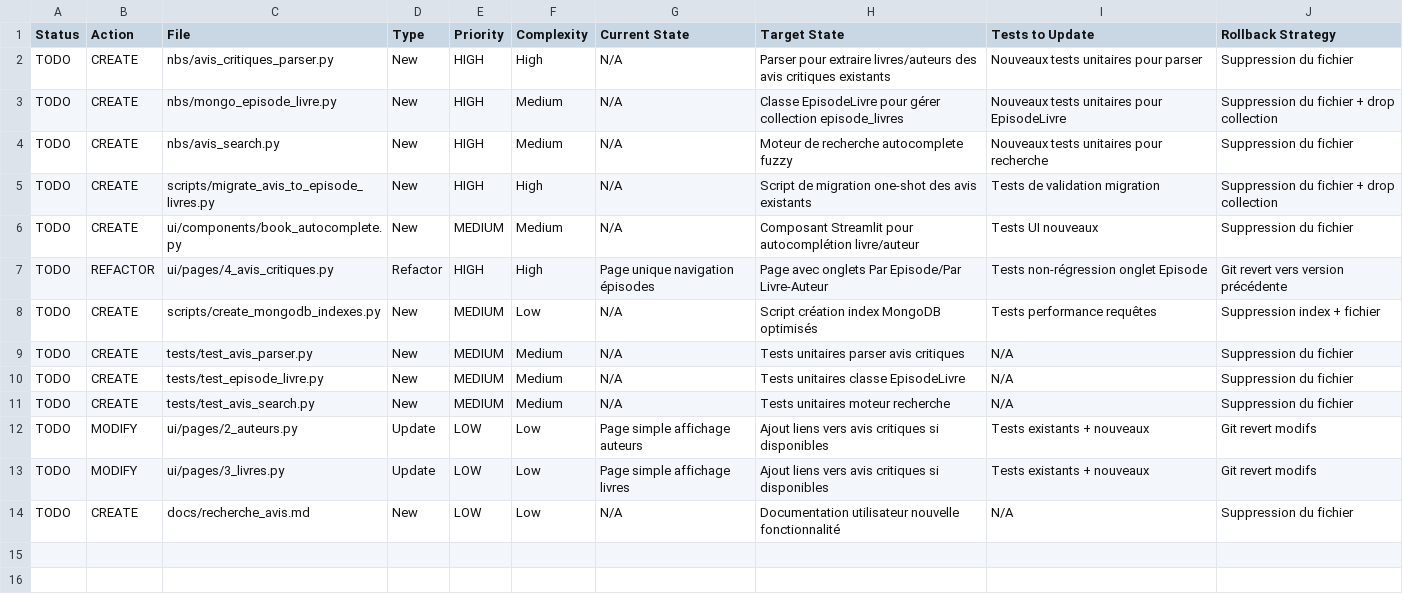
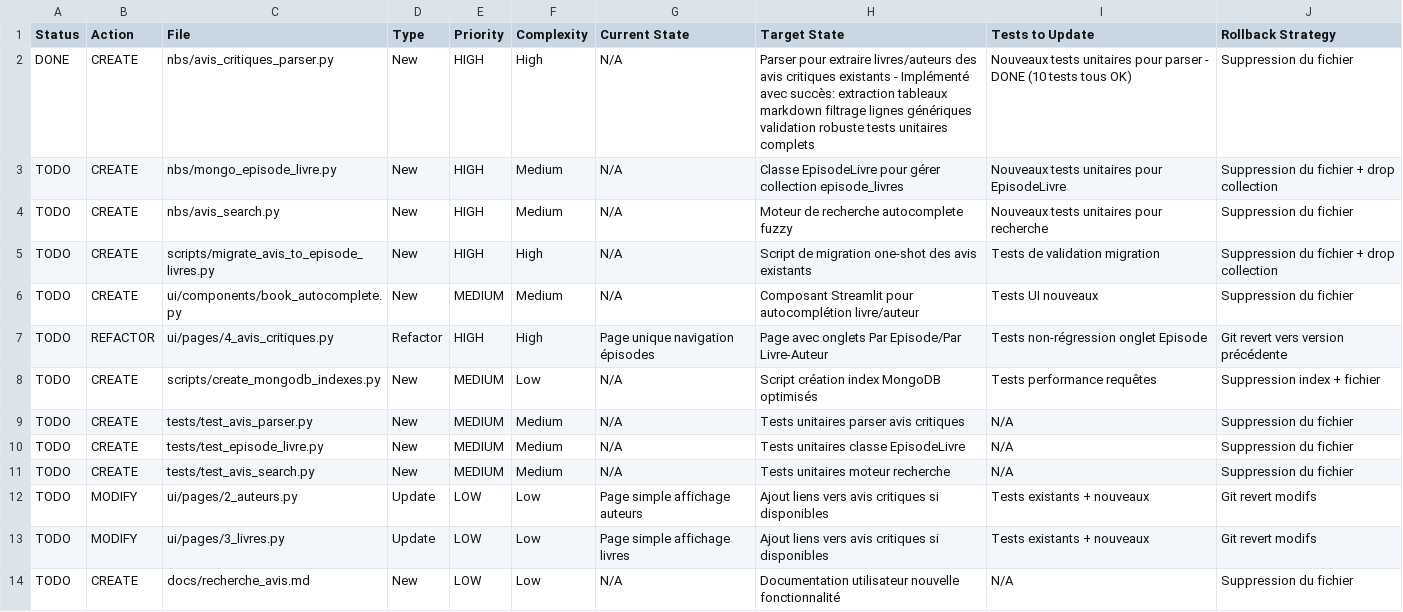
Before and after one commit to castorfou/lmelp, a CSV file: vibe/57-avis-critique-find-it-from-an-author-book/Phase_2/modification-plan.csv, drawn as a sheet.

Commit message:
feat: Implement AvisCritiquesParser and associated tests for extracting book data from reviews

```diff
--- a/vibe/57-avis-critique-find-it-from-an-author-book/Phase_2/modification-plan.csv
+++ b/vibe/57-avis-critique-find-it-from-an-author-book/Phase_2/modification-plan.csv
@@ -1,3 +1,3 @@
 Status,Action,File,Type,Priority,Complexity,Current State,Target State,Tests to Update,Rollback Strategy
-TODO,CREATE,nbs/avis_critiques_parser.py,New,HIGH,High,N/A,Parser pour extraire livres/auteurs des avis critiques existants,Nouveaux tests unitaires pour parser,Suppression du fichier
+DONE,CREATE,nbs/avis_critiques_parser.py,New,HIGH,High,N/A,Parser pour extraire livres/auteurs des avis critiques existants - Implémenté avec succès: extraction tableaux markdown filtrage lignes génériques validation robuste tests unitaires complets,Nouveaux tests unitaires pour parser - DONE (10 tests tous OK),Suppression du fichier
 TODO,CREATE,nbs/mongo_episode_livre.py,New,HIGH,Medium,N/A,Classe EpisodeLivre pour gérer collection episode_livres,Nouveaux tests unitaires pour EpisodeLivre,Suppression du fichier + drop collection
```
Also changed, not shown: 4 other files.
